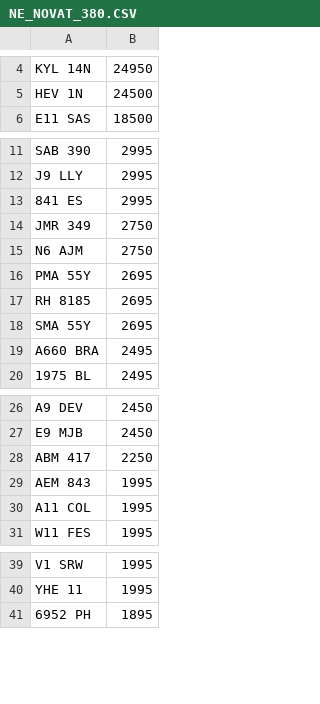
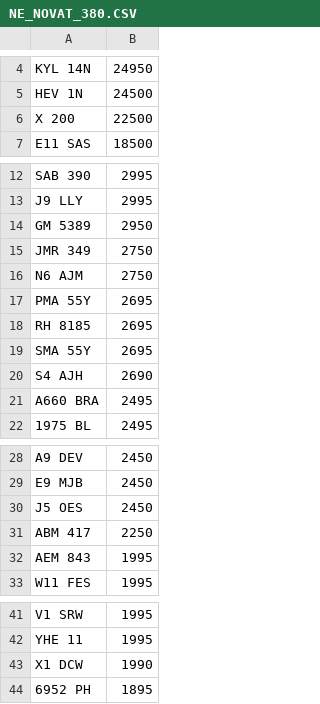
Before and after one commit to martinsumner/simplyreg, a CSV file: csv/NE_NOVAT_380.CSV, drawn as a sheet; only a part is shown, gaps mark what is left out; removed rows and columns are numbered as before the commit, all else as after; the diff covers the shown part only; the diff names each change by its address in the sheet, - before the commit and + after, or states it on an @@ line.

```diff
--- a/csv/NE_NOVAT_380.CSV
+++ b/csv/NE_NOVAT_380.CSV
+row 6: X 200 | 22500
-row 13: 841 ES | 2995
+row 14: GM 5389 | 2950
+row 20: S4 AJH | 2690
+row 30: J5 OES | 2450
-row 30: A11 COL | 1995
+row 43: X1 DCW | 1990
```
Also changed, not shown: 10 added rows, 4 removed rows and 1 edited cell elsewhere in this file, csv/NE_PLUSVAT_380.CSV.
